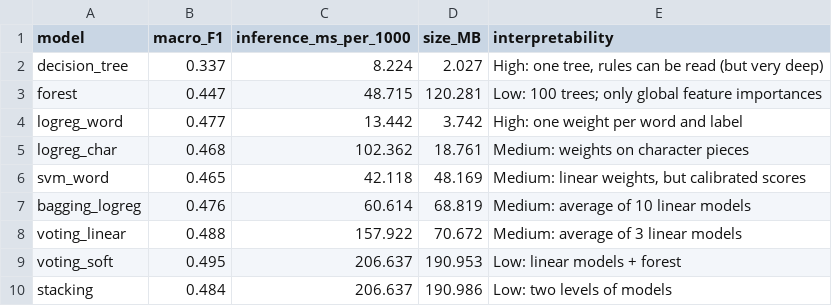
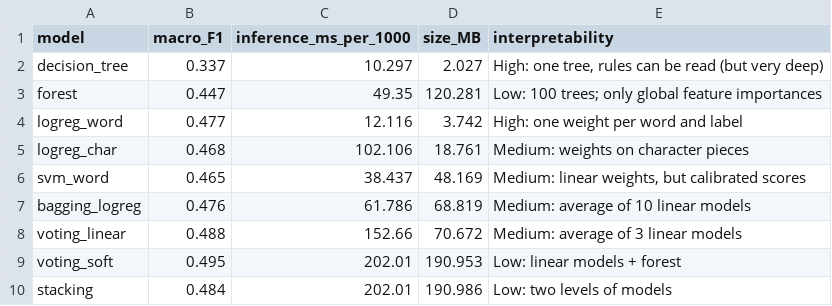
Before and after one commit to lucaperkins/ML_Project, a CSV file: results/ensembles/cost_table.csv, drawn as a sheet.

Commit message:
Week 3: transformer in the vote (05) and model evaluation (09, module 4)

```diff
--- a/results/ensembles/cost_table.csv
+++ b/results/ensembles/cost_table.csv
@@ -1,10 +1,10 @@
 model,macro_F1,inference_ms_per_1000,size_MB,interpretability
-decision_tree,0.337,8.224,2.027,"High: one tree, rules can be read (but very deep)"
-forest,0.447,48.715,120.281,Low: 100 trees; only global feature importances
-logreg_word,0.477,13.442,3.742,High: one weight per word and label
-logreg_char,0.468,102.362,18.761,Medium: weights on character pieces
-svm_word,0.465,42.118,48.169,"Medium: linear weights, but calibrated scores"
-bagging_logreg,0.476,60.614,68.819,Medium: average of 10 linear models
-voting_linear,0.488,157.922,70.672,Medium: average of 3 linear models
-voting_soft,0.495,206.637,190.953,Low: linear models + forest
-stacking,0.484,206.637,190.986,Low: two levels of models
+decision_tree,0.337,10.297,2.027,"High: one tree, rules can be read (but very deep)"
+forest,0.447,49.35,120.281,Low: 100 trees; only global feature importances
+logreg_word,0.477,12.116,3.742,High: one weight per word and label
+logreg_char,0.468,102.106,18.761,Medium: weights on character pieces
+svm_word,0.465,38.437,48.169,"Medium: linear weights, but calibrated scores"
+bagging_logreg,0.476,61.786,68.819,Medium: average of 10 linear models
+voting_linear,0.488,152.66,70.672,Medium: average of 3 linear models
+voting_soft,0.495,202.01,190.953,Low: linear models + forest
+stacking,0.484,202.01,190.986,Low: two levels of models
```
Also changed, not shown: 27 other files.
